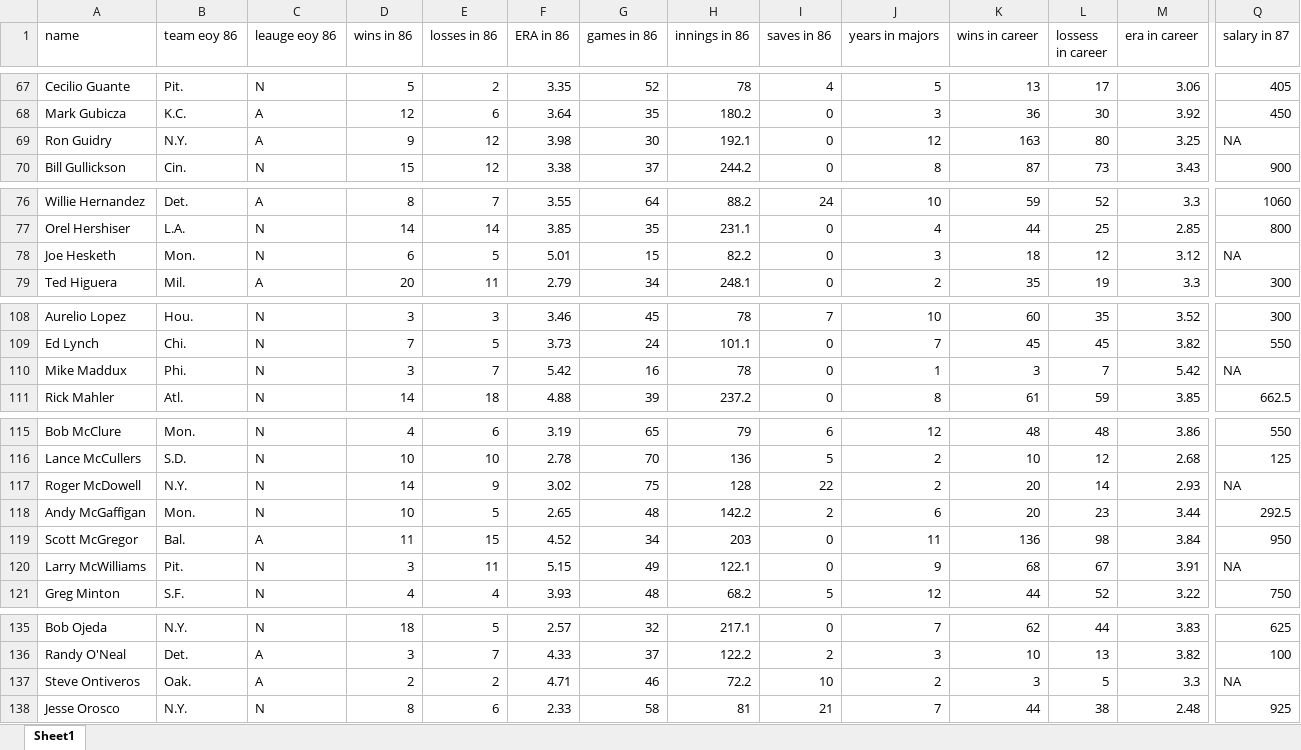
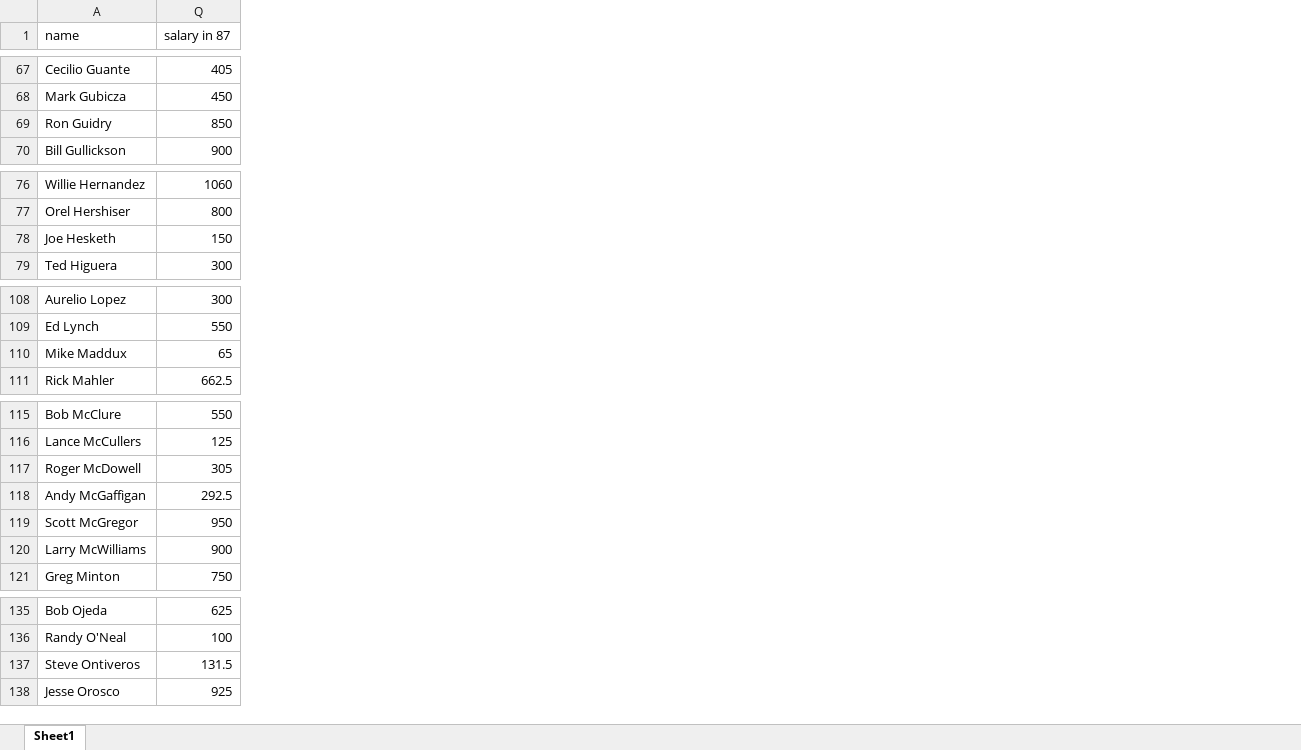
Before and after one commit to ecs171team/ecs171project, an Excel workbook: data/Baseball_pitchers_data.xlsx, sheet Sheet1, drawn as a sheet; only a part is shown, gaps mark what is left out; values as stored, in another font and other column widths than the file's, no borders; the diff covers the shown part only; the diff names each change by its address in the sheet, - before the commit and + after, or states it on an @@ line.

```diff
--- a/data/Baseball_pitchers_data.xlsx (sheet Sheet1)
+++ b/data/Baseball_pitchers_data.xlsx (sheet Sheet1)
@@ column B (team eoy 86) hidden, rows 67-70: Pit. | K.C. | N.Y. | Cin.; rows 76-79: Det. | L.A. | Mon. | Mil.; rows 108-111: Hou. | Chi. | Phi. | Atl.; rows 115-121: Mon. | S.D. | N.Y. | Mon. | Bal. | Pit. | S.F.; rows 135-138: N.Y. | Det. | Oak. | N.Y. @@
@@ column C (leauge eoy 86) hidden, rows 67-70: N | A | A | N; rows 76-79: A | N | N | A; rows 108-111: all N; rows 115-121: N | N | N | N | A | N | N; rows 135-138: N | A | A | N @@
@@ column D (wins in 86) hidden, rows 67-70: 5 | 12 | 9 | 15; rows 76-79: 8 | 14 | 6 | 20; rows 108-111: 3 | 7 | 3 | 14; rows 115-121: 4 | 10 | 14 | 10 | 11 | 3 | 4; rows 135-138: 18 | 3 | 2 | 8 @@
@@ column E (losses in 86) hidden, rows 67-70: 2 | 6 | 12 | 12; rows 76-79: 7 | 14 | 5 | 11; rows 108-111: 3 | 5 | 7 | 18; rows 115-121: 6 | 10 | 9 | 5 | 15 | 11 | 4; rows 135-138: 5 | 7 | 2 | 6 @@
@@ column F (ERA in 86) hidden, rows 67-70: 3.35 | 3.64 | 3.98 | 3.38; rows 76-79: 3.55 | 3.85 | 5.01 | 2.79; rows 108-111: 3.46 | 3.73 | 5.42 | 4.88; rows 115-121: 3.19 | 2.78 | 3.02 | 2.65 | 4.52 | 5.15 | 3.93; rows 135-138: 2.57 | 4.33 | 4.71 | 2.33 @@
@@ column G (games in 86) hidden, rows 67-70: 52 | 35 | 30 | 37; rows 76-79: 64 | 35 | 15 | 34; rows 108-111: 45 | 24 | 16 | 39; rows 115-121: 65 | 70 | 75 | 48 | 34 | 49 | 48; rows 135-138: 32 | 37 | 46 | 58 @@
@@ column H (innings in 86) hidden, rows 67-70: 78 | 180.2 | 192.1 | 244.2; rows 76-79: 88.2 | 231.1 | 82.2 | 248.1; rows 108-111: 78 | 101.1 | 78 | 237.2; rows 115-121: 79 | 136 | 128 | 142.2 | 203 | 122.1 | 68.2; rows 135-138: 217.1 | 122.2 | 72.2 | 81 @@
@@ column I (saves in 86) hidden, rows 67-70: 4 | 0 | 0 | 0; rows 76-79: 24 | 0 | 0 | 0; rows 108-111: 7 | 0 | 0 | 0; rows 115-121: 6 | 5 | 22 | 2 | 0 | 0 | 5; rows 135-138: 0 | 2 | 10 | 21 @@
@@ column J (years in majors) hidden, rows 67-70: 5 | 3 | 12 | 8; rows 76-79: 10 | 4 | 3 | 2; rows 108-111: 10 | 7 | 1 | 8; rows 115-121: 12 | 2 | 2 | 6 | 11 | 9 | 12; rows 135-138: 7 | 3 | 2 | 7 @@
@@ column K (wins in career) hidden, rows 67-70: 13 | 36 | 163 | 87; rows 76-79: 59 | 44 | 18 | 35; rows 108-111: 60 | 45 | 3 | 61; rows 115-121: 48 | 10 | 20 | 20 | 136 | 68 | 44; rows 135-138: 62 | 10 | 3 | 44 @@
@@ column L (lossess in career) hidden, rows 67-70: 17 | 30 | 80 | 73; rows 76-79: 52 | 25 | 12 | 19; rows 108-111: 35 | 45 | 7 | 59; rows 115-121: 48 | 12 | 14 | 23 | 98 | 67 | 52; rows 135-138: 44 | 13 | 5 | 38 @@
@@ column M (era in career) hidden, rows 67-70: 3.06 | 3.92 | 3.25 | 3.43; rows 76-79: 3.3 | 2.85 | 3.12 | 3.3; rows 108-111: 3.52 | 3.82 | 5.42 | 3.85; rows 115-121: 3.86 | 2.68 | 2.93 | 3.44 | 3.84 | 3.91 | 3.22; rows 135-138: 3.83 | 3.82 | 3.3 | 2.48 @@
-Q69 (salary in 87): NA
+Q69 (salary in 87): 850
-Q78 (salary in 87): NA
+Q78 (salary in 87): 150
-Q110 (salary in 87): NA
+Q110 (salary in 87): 65
-Q117 (salary in 87): NA
+Q117 (salary in 87): 305
-Q120 (salary in 87): NA
+Q120 (salary in 87): 900
-Q137 (salary in 87): NA
+Q137 (salary in 87): 131.5
```
Also changed, not shown: 5 removed columns and 8 edited cells elsewhere in this sheet.
